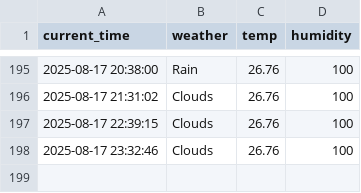
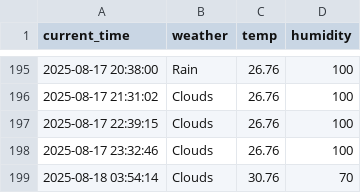
Before and after one commit to taewon522/weather, a CSV file: seoul_weather.csv, drawn as a sheet; only a part is shown, gaps mark what is left out.

```diff
--- a/seoul_weather.csv
+++ b/seoul_weather.csv
@@ -198 +198,2 @@ current_time,weather,temp,humidity
 2025-08-17 23:32:46,Clouds,26.76,100
+2025-08-18 03:54:14,Clouds,30.76,70
```
